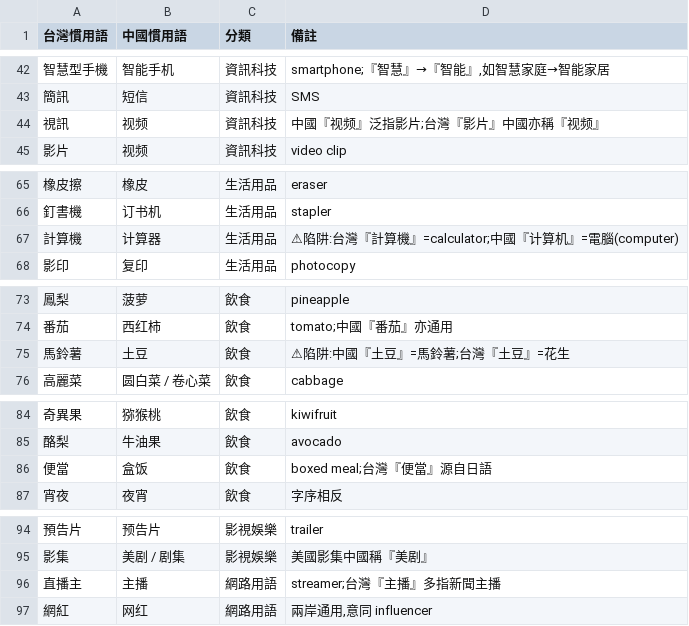
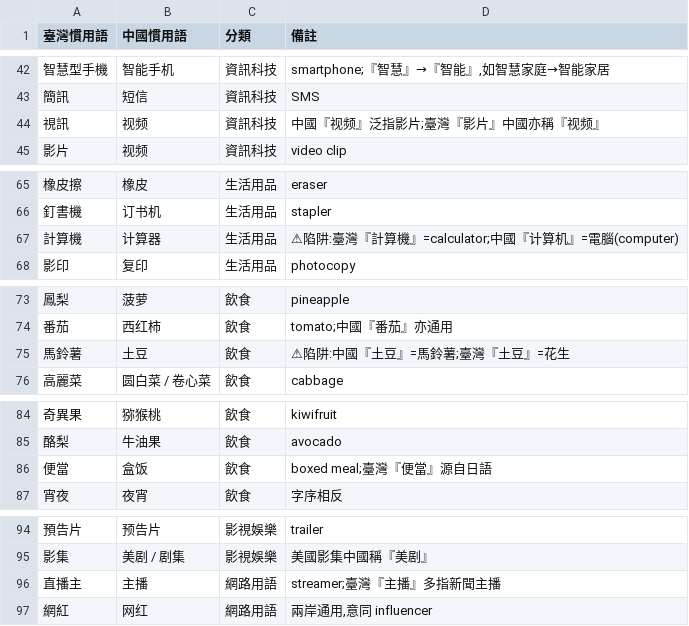
Before and after one commit to lisilicow987-MAGA/taiwan-china-dict, a CSV file: dict/dict.csv, drawn as a sheet; only a part is shown, gaps mark what is left out; the diff covers the shown part only.

```diff
--- a/dict/dict.csv
+++ b/dict/dict.csv
@@ -1 +1 @@
-台灣慣用語,中國慣用語,分類,備註
+臺灣慣用語,中國慣用語,分類,備註
@@ -43,3 +43,3 @@
 簡訊,短信,資訊科技,SMS
-視訊,视频,資訊科技,中國『视频』泛指影片;台灣『影片』中國亦稱『视频』
+視訊,视频,資訊科技,中國『视频』泛指影片;臺灣『影片』中國亦稱『视频』
 影片,视频,資訊科技,video clip
@@ -66,3 +66,3 @@
 釘書機,订书机,生活用品,stapler
-計算機,计算器,生活用品,⚠陷阱:台灣『計算機』=calculator;中國『计算机』=電腦(computer)
+計算機,计算器,生活用品,⚠陷阱:臺灣『計算機』=calculator;中國『计算机』=電腦(computer)
 影印,复印,生活用品,photocopy
@@ -74,3 +74,3 @@
 番茄,西红柿,飲食,tomato;中國『番茄』亦通用
-馬鈴薯,土豆,飲食,⚠陷阱:中國『土豆』=馬鈴薯;台灣『土豆』=花生
+馬鈴薯,土豆,飲食,⚠陷阱:中國『土豆』=馬鈴薯;臺灣『土豆』=花生
 高麗菜,圆白菜 / 卷心菜,飲食,cabbage
@@ -85,3 +85,3 @@
 酪梨,牛油果,飲食,avocado
-便當,盒饭,飲食,boxed meal;台灣『便當』源自日語
+便當,盒饭,飲食,boxed meal;臺灣『便當』源自日語
 宵夜,夜宵,飲食,字序相反
@@ -95,3 +95,3 @@
 影集,美剧 / 剧集,影視娛樂,美國影集中國稱『美剧』
-直播主,主播,網路用語,streamer;台灣『主播』多指新聞主播
+直播主,主播,網路用語,streamer;臺灣『主播』多指新聞主播
 網紅,网红,網路用語,"兩岸通用,意同 influencer"
```
Also changed, not shown: 20 edited cells elsewhere in this file, 11 other files.
